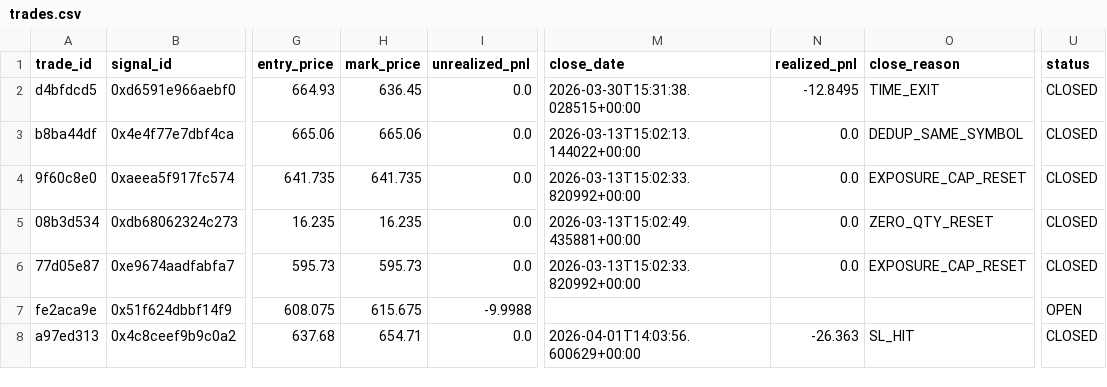
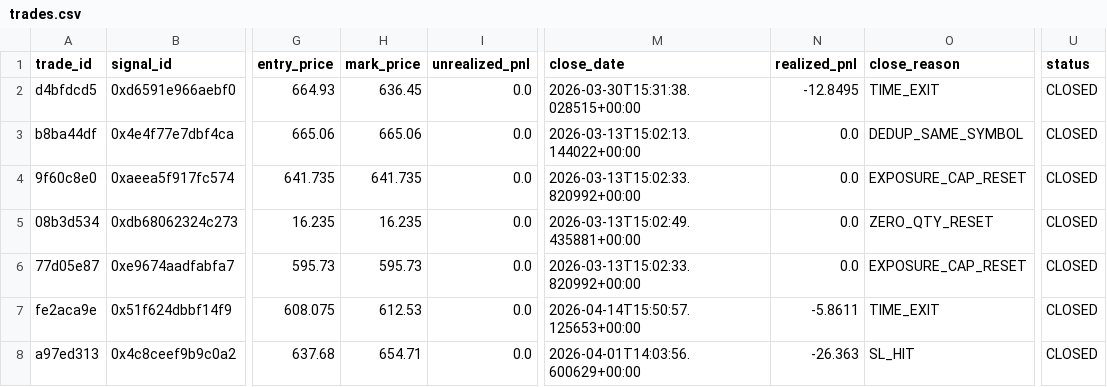
Before and after one commit to advaitgore/polymarket-agent, a CSV file: pipeline/data/trades.csv, drawn as a sheet; only a part is shown, gaps mark what is left out; the diff names each change by its address in the sheet, - before the commit and + after, or states it on an @@ line.

```diff
--- a/pipeline/data/trades.csv
+++ b/pipeline/data/trades.csv
-H7 (mark_price): 615.675
+H7 (mark_price): 612.53
-I7 (unrealized_pnl): -9.9988
+I7 (unrealized_pnl): 0.0
-M7 (close_date): (empty)
+M7 (close_date): 2026-04-14T15:50:57.125653+00:00
-N7 (realized_pnl): (empty)
+N7 (realized_pnl): -5.8611
-O7 (close_reason): (empty)
+O7 (close_reason): TIME_EXIT
-U7 (status): OPEN
+U7 (status): CLOSED
```
Also changed, not shown: backtest/data/backtest_trades.csv, 5 other files.
